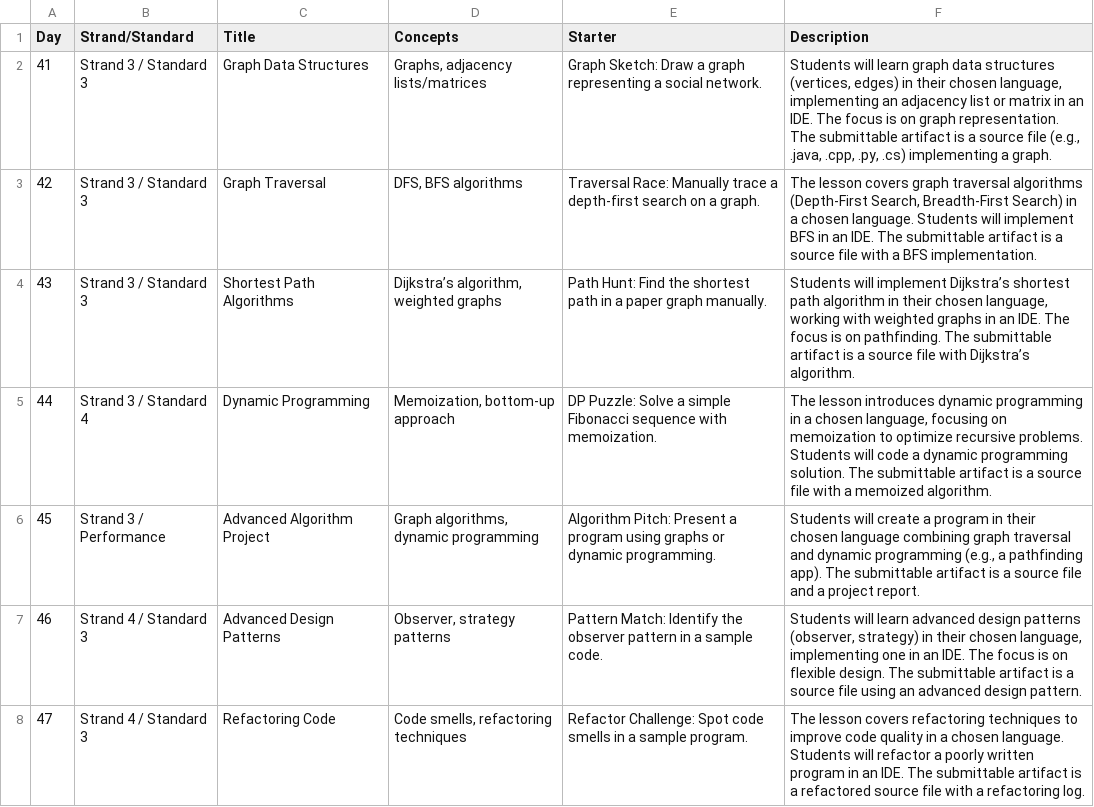
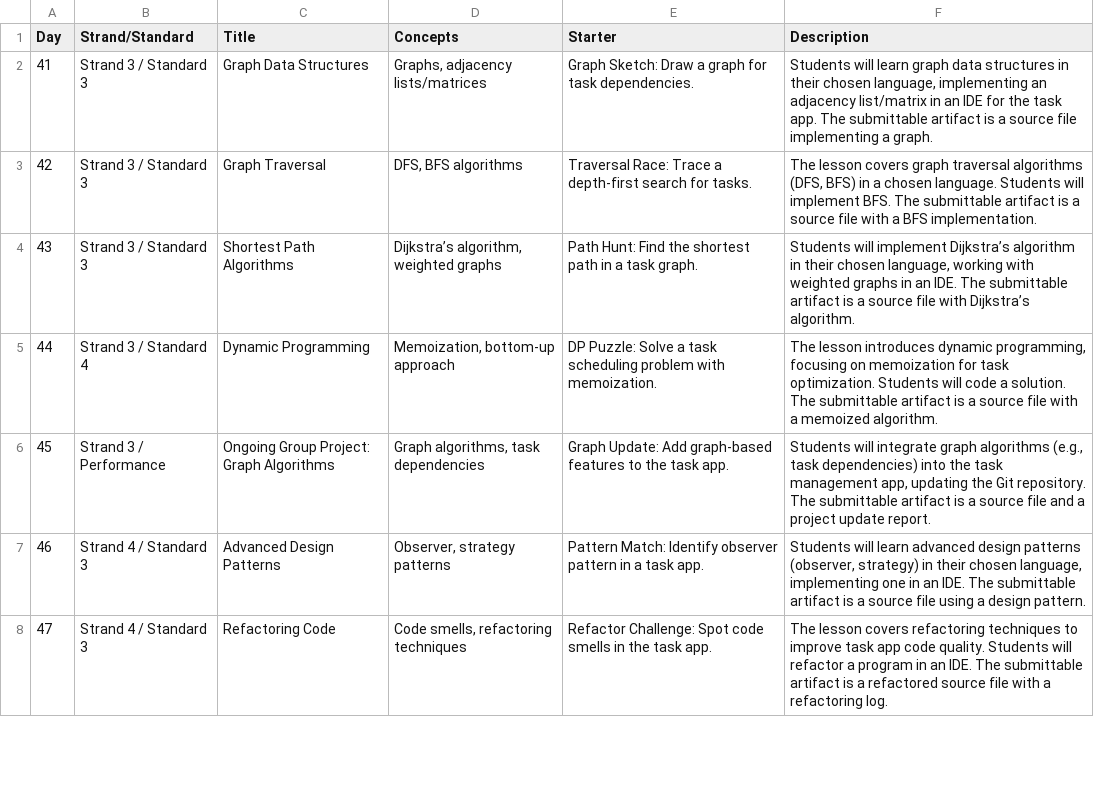
Before and after one commit to kappter/curriculabrowser, a CSV file: Master_ComputerProgrammingAdvanced_Semester2_LessonPlan.csv, drawn as a sheet; only a part is shown; the diff covers the shown part only.

Commit message:
Add files via upload

```diff
--- a/Master_ComputerProgrammingAdvanced_Semester2_LessonPlan.csv
+++ b/Master_ComputerProgrammingAdvanced_Semester2_LessonPlan.csv
@@ -1,8 +1,8 @@
 Day,Strand/Standard,Title,Concepts,Starter,Description
-41,"Strand 3 / Standard 3",Graph Data Structures,"Graphs, adjacency lists/matrices","Graph Sketch: Draw a graph representing a social network.","Students will learn graph data structures (vertices, edges) in their chosen language, implementing an adjacency list or matrix in an IDE. The focus is on graph representation. The submittable artifact is a source file (e.g., .java, .cpp, .py, .cs) implementing a graph."
-42,"Strand 3 / Standard 3",Graph Traversal,"DFS, BFS algorithms","Traversal Race: Manually trace a depth-first search on a graph.","The lesson covers graph traversal algorithms (Depth-First Search, Breadth-First Search) in a chosen language. Students will implement BFS in an IDE. The submittable artifact is a source file with a BFS implementation."
-43,"Strand 3 / Standard 3",Shortest Path Algorithms,"Dijkstra’s algorithm, weighted graphs","Path Hunt: Find the shortest path in a paper graph manually.","Students will implement Dijkstra’s shortest path algorithm in their chosen language, working with weighted graphs in an IDE. The focus is on pathfinding. The submittable artifact is a source file with Dijkstra’s algorithm."
-44,"Strand 3 / Standard 4",Dynamic Programming,"Memoization, bottom-up approach","DP Puzzle: Solve a simple Fibonacci sequence with memoization.","The lesson introduces dynamic programming in a chosen language, focusing on memoization to optimize recursive problems. Students will code a dynamic programming solution. The submittable artifact is a source file with a memoized algorithm."
-45,"Strand 3 / Performance",Advanced Algorithm Project,"Graph algorithms, dynamic programming","Algorithm Pitch: Present a program using graphs or dynamic programming.","Students will create a program in their chosen language combining graph traversal and dynamic programming (e.g., a pathfinding app). The submittable artifact is a source file and a project report."
-46,"Strand 4 / Standard 3",Advanced Design Patterns,"Observer, strategy patterns","Pattern Match: Identify the observer pattern in a sample code.","Students will learn advanced design patterns (observer, strategy) in their chosen language, implementing one in an IDE. The focus is on flexible design. The submittable artifact is a source file using an advanced design pattern."
-47,"Strand 4 / Standard 3",Refactoring Code,"Code smells, refactoring techniques","Refactor Challenge: Spot code smells in a sample program.","The lesson covers refactoring techniques to improve code quality in a chosen language. Students will refactor a poorly written program in an IDE. The submittable artifact is a refactored source file with a refactoring log."
+41,"Strand 3 / Standard 3",Graph Data Structures,"Graphs, adjacency lists/matrices","Graph Sketch: Draw a graph for task dependencies.","Students will learn graph data structures in their chosen language, implementing an adjacency list/matrix in an IDE for the task app. The submittable artifact is a source file implementing a graph."
+42,"Strand 3 / Standard 3",Graph Traversal,"DFS, BFS algorithms","Traversal Race: Trace a depth-first search for tasks.","The lesson covers graph traversal algorithms (DFS, BFS) in a chosen language. Students will implement BFS. The submittable artifact is a source file with a BFS implementation."
+43,"Strand 3 / Standard 3",Shortest Path Algorithms,"Dijkstra’s algorithm, weighted graphs","Path Hunt: Find the shortest path in a task graph.","Students will implement Dijkstra’s algorithm in their chosen language, working with weighted graphs in an IDE. The submittable artifact is a source file with Dijkstra’s algorithm."
+44,"Strand 3 / Standard 4",Dynamic Programming,"Memoization, bottom-up approach","DP Puzzle: Solve a task scheduling problem with memoization.","The lesson introduces dynamic programming, focusing on memoization for task optimization. Students will code a solution. The submittable artifact is a source file with a memoized algorithm."
+45,"Strand 3 / Performance",Ongoing Group Project: Graph Algorithms,"Graph algorithms, task dependencies","Graph Update: Add graph-based features to the task app.","Students will integrate graph algorithms (e.g., task dependencies) into the task management app, updating the Git repository. The submittable artifact is a source file and a project update report."
+46,"Strand 4 / Standard 3",Advanced Design Patterns,"Observer, strategy patterns","Pattern Match: Identify observer pattern in a task app.","Students will learn advanced design patterns (observer, strategy) in their chosen language, implementing one in an IDE. The submittable artifact is a source file using a design pattern."
+47,"Strand 4 / Standard 3",Refactoring Code,"Code smells, refactoring techniques","Refactor Challenge: Spot code smells in the task app.","The lesson covers refactoring techniques to improve task app code quality. Students will refactor a program in an IDE. The submittable artifact is a refactored source file with a refactoring log."
```
Also changed, not shown: 97 edited cells elsewhere in this file.
